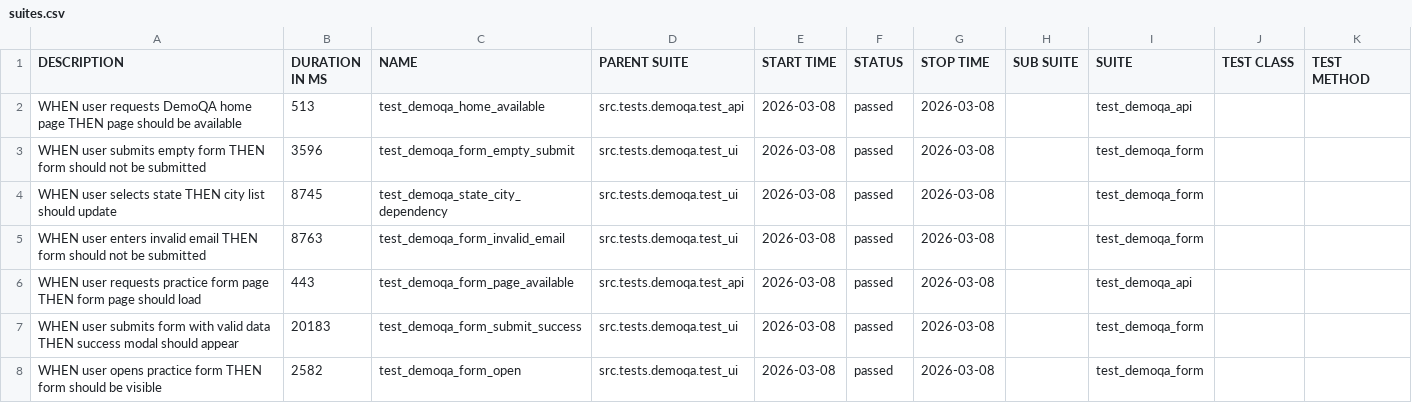
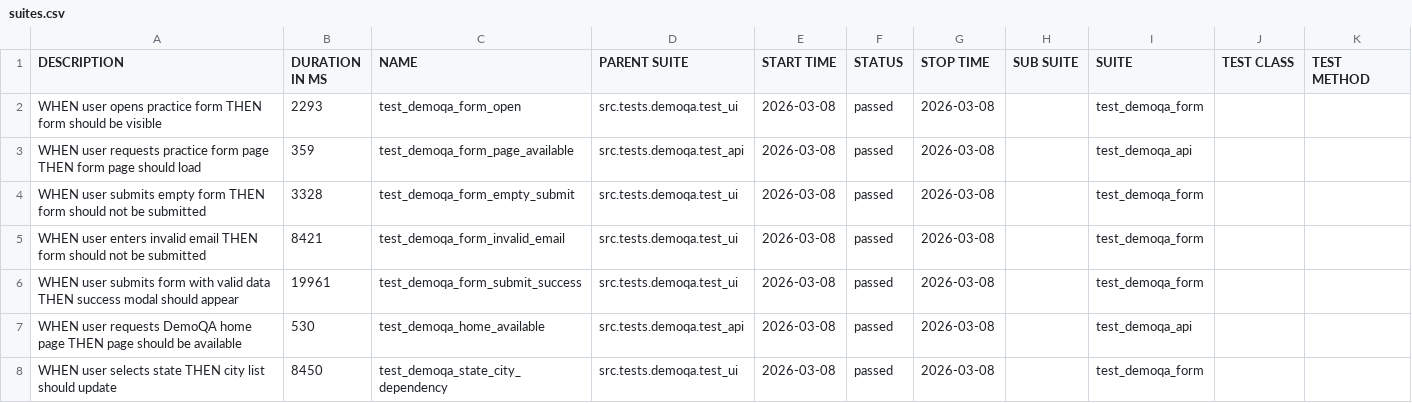
Before and after one commit to woofiwaffle/E2E-Testing-Framework, a CSV file: data/suites.csv, drawn as a sheet.

```diff
--- a/data/suites.csv
+++ b/data/suites.csv
@@ -1,8 +1,8 @@
 "DESCRIPTION","DURATION IN MS","NAME","PARENT SUITE","START TIME","STATUS","STOP TIME","SUB SUITE","SUITE","TEST CLASS","TEST METHOD"
-"WHEN user requests DemoQA home page THEN page should be available","513","test_demoqa_home_available","src.tests.demoqa.test_api","2026-03-08","passed","2026-03-08","","test_demoqa_api","",""
-"WHEN user submits empty form THEN form should not be submitted","3596","test_demoqa_form_empty_submit","src.tests.demoqa.test_ui","2026-03-08","passed","2026-03-08","","test_demoqa_form","",""
-"WHEN user selects state THEN city list should update","8745","test_demoqa_state_city_dependency","src.tests.demoqa.test_ui","2026-03-08","passed","2026-03-08","","test_demoqa_form","",""
-"WHEN user enters invalid email THEN form should not be submitted","8763","test_demoqa_form_invalid_email","src.tests.demoqa.test_ui","2026-03-08","passed","2026-03-08","","test_demoqa_form","",""
-"WHEN user requests practice form page THEN form page should load","443","test_demoqa_form_page_available","src.tests.demoqa.test_api","2026-03-08","passed","2026-03-08","","test_demoqa_api","",""
-"WHEN user submits form with valid data THEN success modal should appear","20183","test_demoqa_form_submit_success","src.tests.demoqa.test_ui","2026-03-08","passed","2026-03-08","","test_demoqa_form","",""
-"WHEN user opens practice form THEN form should be visible","2582","test_demoqa_form_open","src.tests.demoqa.test_ui","2026-03-08","passed","2026-03-08","","test_demoqa_form","",""
+"WHEN user opens practice form THEN form should be visible","2293","test_demoqa_form_open","src.tests.demoqa.test_ui","2026-03-08","passed","2026-03-08","","test_demoqa_form","",""
+"WHEN user requests practice form page THEN form page should load","359","test_demoqa_form_page_available","src.tests.demoqa.test_api","2026-03-08","passed","2026-03-08","","test_demoqa_api","",""
+"WHEN user submits empty form THEN form should not be submitted","3328","test_demoqa_form_empty_submit","src.tests.demoqa.test_ui","2026-03-08","passed","2026-03-08","","test_demoqa_form","",""
+"WHEN user enters invalid email THEN form should not be submitted","8421","test_demoqa_form_invalid_email","src.tests.demoqa.test_ui","2026-03-08","passed","2026-03-08","","test_demoqa_form","",""
+"WHEN user submits form with valid data THEN success modal should appear","19961","test_demoqa_form_submit_success","src.tests.demoqa.test_ui","2026-03-08","passed","2026-03-08","","test_demoqa_form","",""
+"WHEN user requests DemoQA home page THEN page should be available","530","test_demoqa_home_available","src.tests.demoqa.test_api","2026-03-08","passed","2026-03-08","","test_demoqa_api","",""
+"WHEN user selects state THEN city list should update","8450","test_demoqa_state_city_dependency","src.tests.demoqa.test_ui","2026-03-08","passed","2026-03-08","","test_demoqa_form","",""
```
Also changed, not shown: 53 other files.
